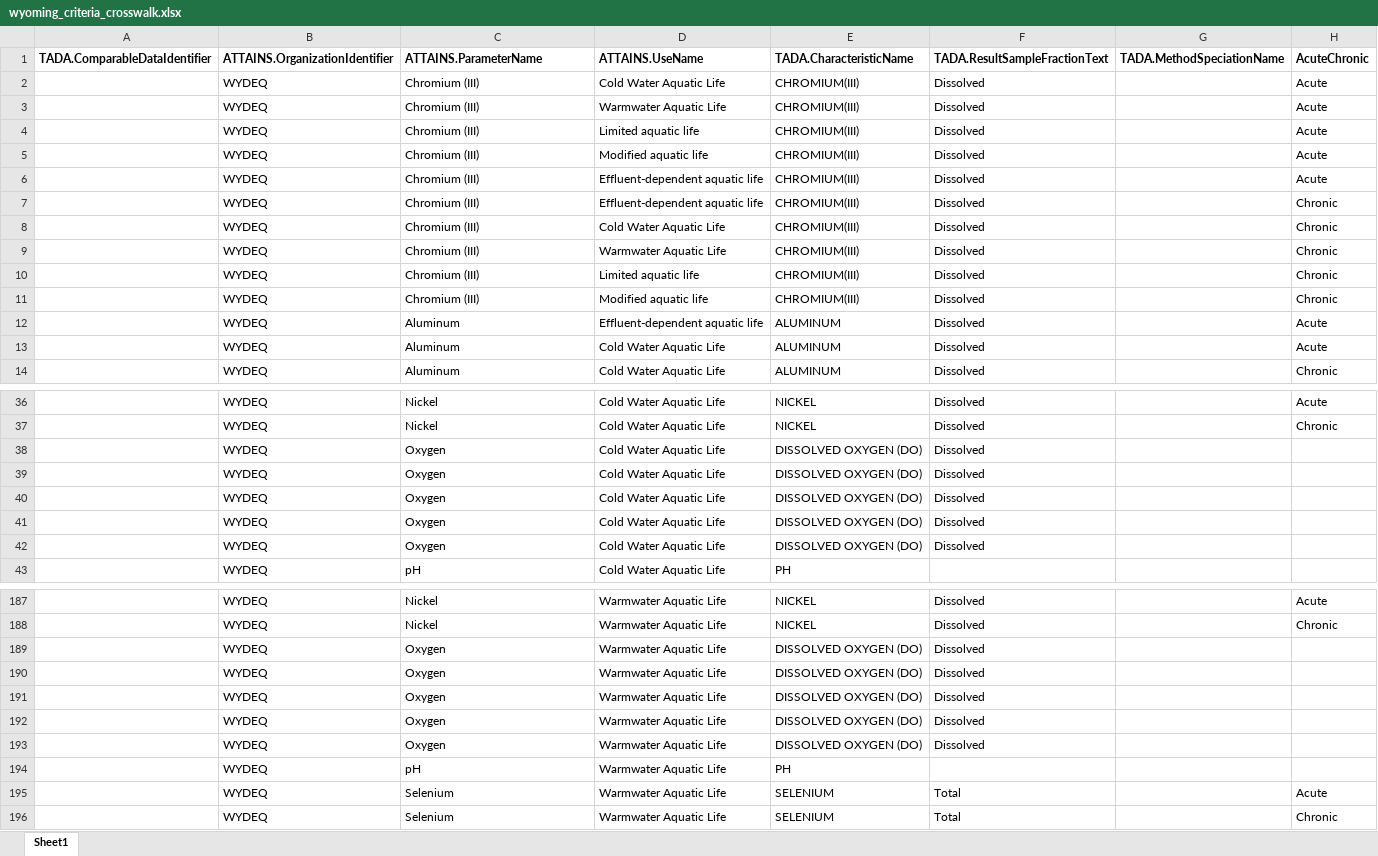
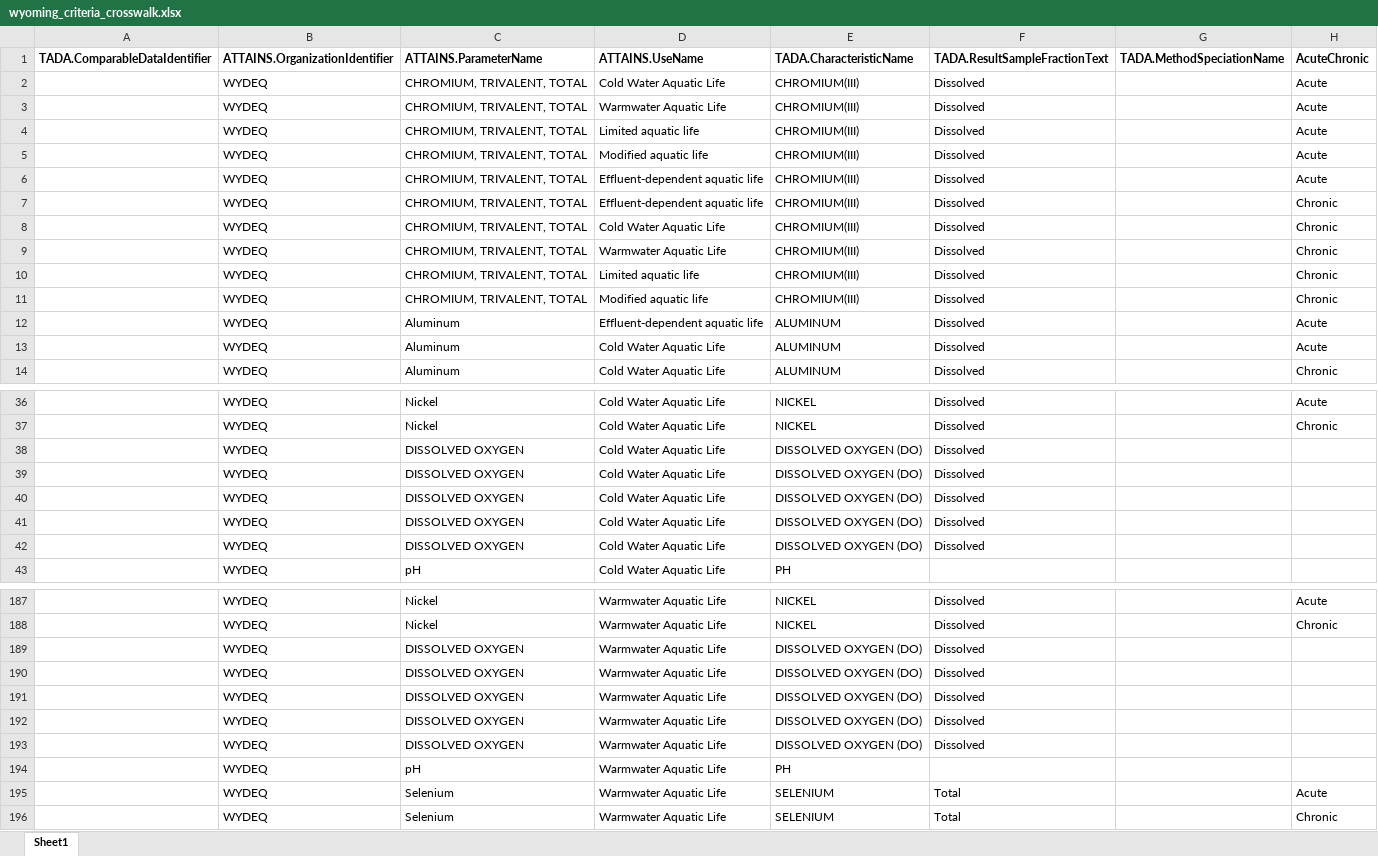
Before and after one commit to USEPA/TADACommunityHub, an Excel workbook: inst/extdata/wyoming_criteria_crosswalk.xlsx, sheet Sheet1, drawn as a sheet; only a part is shown, gaps mark what is left out; values as stored, in another font and other column widths than the file's, no borders; the diff covers the shown part only; the diff names each change by its address in the sheet, - before the commit and + after, or states it on an @@ line.

Commit message:
updated ATTAINS Parameter across all criteria table
update R8 criteria tables to ensure all non-allowable ATTAINS parameter name are now allowable ones from ATTAINS from Hannah feedback.

```diff
--- a/inst/extdata/wyoming_criteria_crosswalk.xlsx (sheet Sheet1)
+++ b/inst/extdata/wyoming_criteria_crosswalk.xlsx (sheet Sheet1)
-C2:C11 (ATTAINS.ParameterName): Chromium (III)
+C2:C11 (ATTAINS.ParameterName): CHROMIUM, TRIVALENT, TOTAL
-C38:C42 (ATTAINS.ParameterName): Oxygen
+C38:C42 (ATTAINS.ParameterName): DISSOLVED OXYGEN
-C189:C193 (ATTAINS.ParameterName): Oxygen
+C189:C193 (ATTAINS.ParameterName): DISSOLVED OXYGEN
```
Also changed, not shown: 17 edited cells elsewhere in this sheet, inst/extdata/colorado_criteria_crosswalk.xlsx, inst/extdata/fort_peck_tribe_criteria_crosswalk.xlsx, 9 other files.
